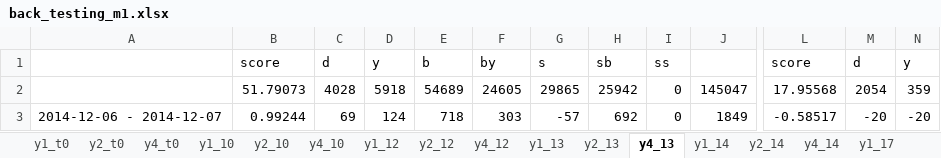
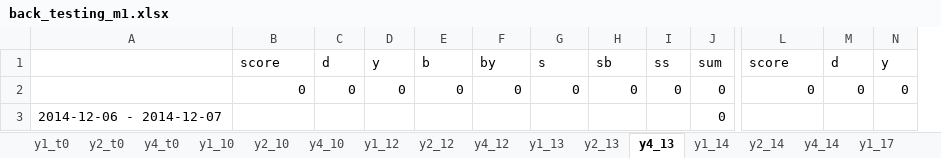
Before and after one commit to didw/kra, an Excel workbook: result/back_testing_m1.xlsx, sheet y4_13, drawn as a sheet; only a part is shown, gaps mark what is left out; values as stored, in another font and other column widths than the file's, no borders; removed rows and columns are numbered as before the commit, all else as after; rows hold the shown columns only; the diff covers the shown part only; the diff names each change by its address in the sheet, - before the commit and + after, or states it on an @@ line.

```diff
--- a/result/back_testing_m1.xlsx (sheet y4_13)
+++ b/result/back_testing_m1.xlsx (sheet y4_13)
+column I, row 1: ss
-column J, row 3: 1849
-J1: ss
+J1: sum
-row 2:  | 51.79073 | 4028 | 5918 | 54689 | 24605 | 29865 | 25942 | 0 | 145047 | 17.95568 | 2054 | 359
+row 2:  | 0 | 0 | 0 | 0 | 0 | 0 | 0 | 0 | 0 | 0 | 0 | 0
-B3: 0.99244
+B3: (empty)
-C3: 69
+C3: (empty)
-D3: 124
+D3: (empty)
-E3: 718
+E3: (empty)
-F3: 303
+F3: (empty)
-G3: -57
+G3: (empty)
-H3: 692
+H3: (empty)
-L3: -0.58517
+L3: (empty)
-M3: -20
+M3: (empty)
-N3: -20
+N3: (empty)
```
Also changed, not shown: 2 removed rows and 782 edited cells elsewhere in this sheet, sheet y4_10, sheet y2_17, sheet y4_17, sheet y1_t0, sheet y2_13, sheet y4_t0, 11 more sheets, formulas that keep their value, result/201612.xlsx.
